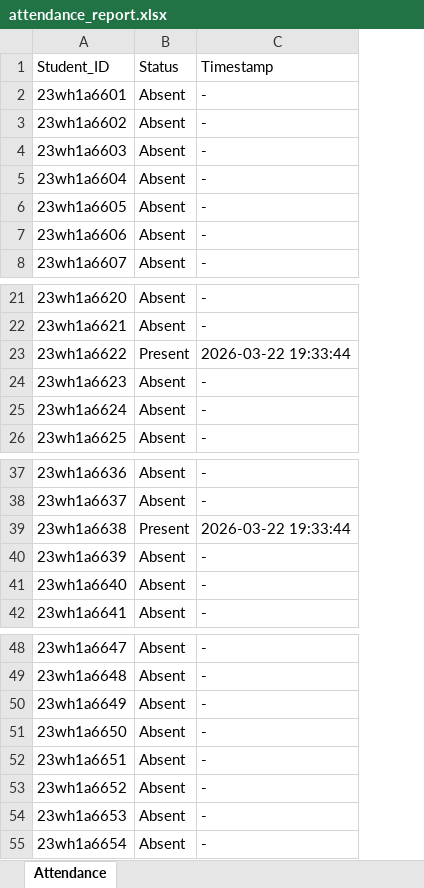
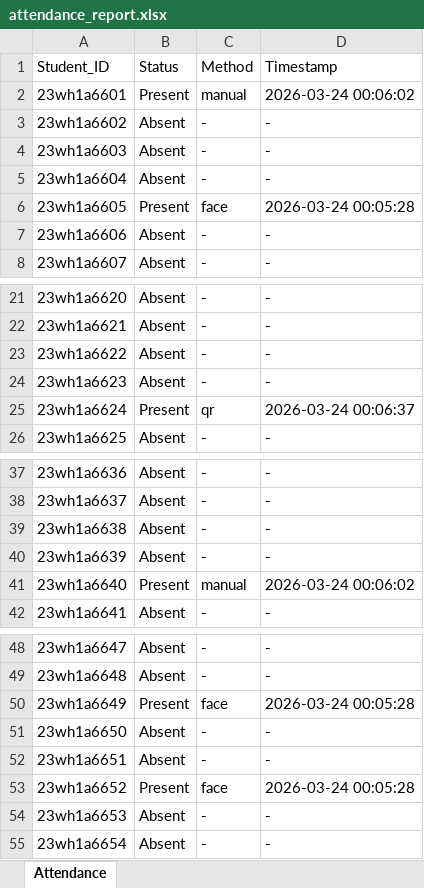
Before and after one commit to sirichandana17/AI-based-Attendance-System, an Excel workbook: backend/attendance_report.xlsx, sheet Attendance, drawn as a sheet; only a part is shown, gaps mark what is left out; values as stored, in another font and other column widths than the file's, no cell formats; addresses are those after the commit; the diff covers the shown part only; the diff names each change by its address in the sheet, - before the commit and + after, or states it on an @@ line.

Commit message:
Improved accuracy, added QR & manual attendance features, UI enhancements and report fixes

```diff
--- a/backend/attendance_report.xlsx (sheet Attendance)
+++ b/backend/attendance_report.xlsx (sheet Attendance)
+column C (Method), rows 2-8: manual | - | - | - | face | - | -; rows 21-26: - | - | - | - | qr | -; rows 37-42: - | - | - | - | manual | -; rows 48-55: - | - | face | - | - | face | - | -
-B2 (Status): Absent
+B2 (Status): Present
-D2 (Timestamp): -
+D2 (Timestamp): 2026-03-24 00:06:02
-B6 (Status): Absent
+B6 (Status): Present
-D6 (Timestamp): -
+D6 (Timestamp): 2026-03-24 00:05:28
-B23 (Status): Present
+B23 (Status): Absent
-D23 (Timestamp): 2026-03-22 19:33:44
+D23 (Timestamp): -
-B25 (Status): Absent
+B25 (Status): Present
-D25 (Timestamp): -
+D25 (Timestamp): 2026-03-24 00:06:37
-B39 (Status): Present
+B39 (Status): Absent
-D39 (Timestamp): 2026-03-22 19:33:44
+D39 (Timestamp): -
-B41 (Status): Absent
+B41 (Status): Present
-D41 (Timestamp): -
+D41 (Timestamp): 2026-03-24 00:06:02
-B50 (Status): Absent
+B50 (Status): Present
-D50 (Timestamp): -
+D50 (Timestamp): 2026-03-24 00:05:28
-B53 (Status): Absent
+B53 (Status): Present
-D53 (Timestamp): -
+D53 (Timestamp): 2026-03-24 00:05:28
```
Also changed, not shown: 5 edited cells elsewhere in this sheet, cell formats, 9 other files.
